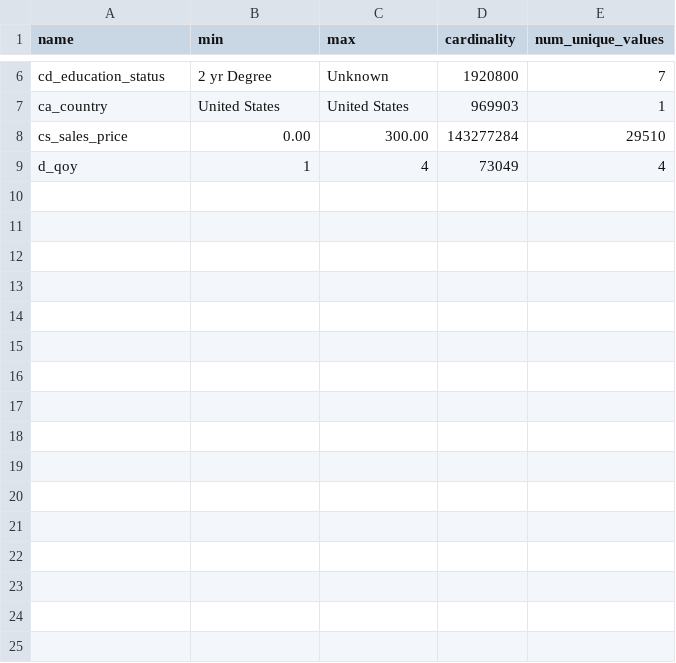
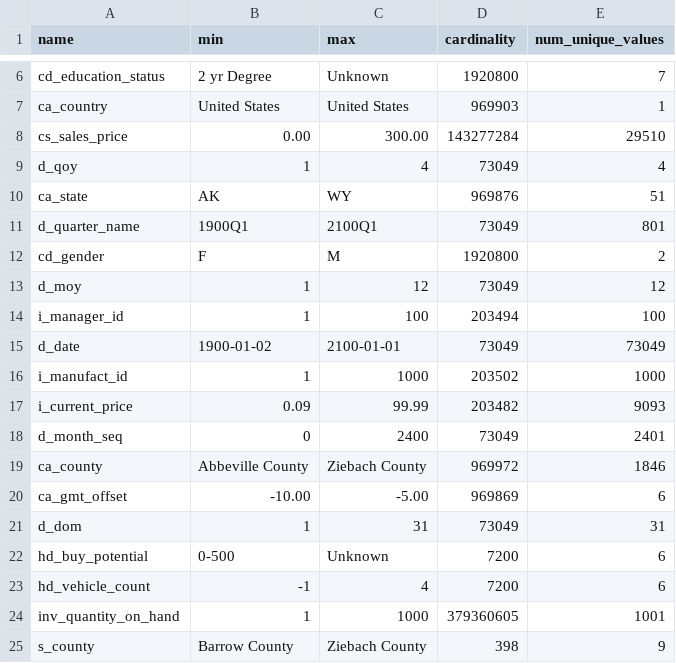
Before and after one commit to yabokar1/LearnedCardinalites, a CSV file: data/tpcds_column_min_max_vals.csv, drawn as a sheet; only a part is shown, gaps mark what is left out; the diff names each change by its address in the sheet, - before the commit and + after, or states it on an @@ line.

Commit message:
updated max-min

```diff
--- a/data/tpcds_column_min_max_vals.csv
+++ b/data/tpcds_column_min_max_vals.csv
+row 10: ca_state | AK | WY | 969876 | 51
+row 11: d_quarter_name | 1900Q1 | 2100Q1 | 73049 | 801
+row 12: cd_gender | F | M | 1920800 | 2
+row 13: d_moy | 1 | 12 | 73049 | 12
+row 14: i_manager_id | 1 | 100 | 203494 | 100
+row 15: d_date | 1900-01-02 | 2100-01-01 | 73049 | 73049
+row 16: i_manufact_id | 1 | 1000 | 203502 | 1000
+row 17: i_current_price | 0.09 | 99.99 | 203482 | 9093
+row 18: d_month_seq | 0 | 2400 | 73049 | 2401
+row 19: ca_county | Abbeville County | Ziebach County | 969972 | 1846
+row 20: ca_gmt_offset | -10.00 | -5.00 | 969869 | 6
+row 21: d_dom | 1 | 31 | 73049 | 31
+row 22: hd_buy_potential | 0-500 | Unknown | 7200 | 6
+row 23: hd_vehicle_count | -1 | 4 | 7200 | 6
+row 24: inv_quantity_on_hand | 1 | 1000 | 379360605 | 1001
+row 25: s_county | Barrow County | Ziebach County | 398 | 9
```
